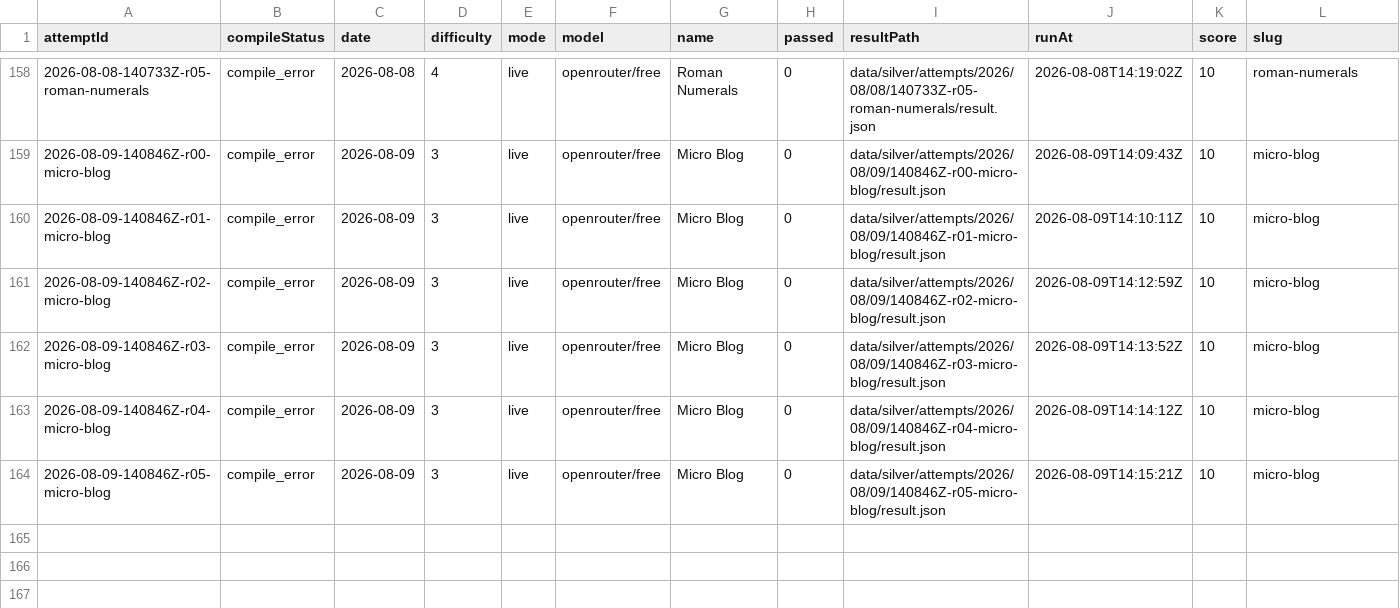
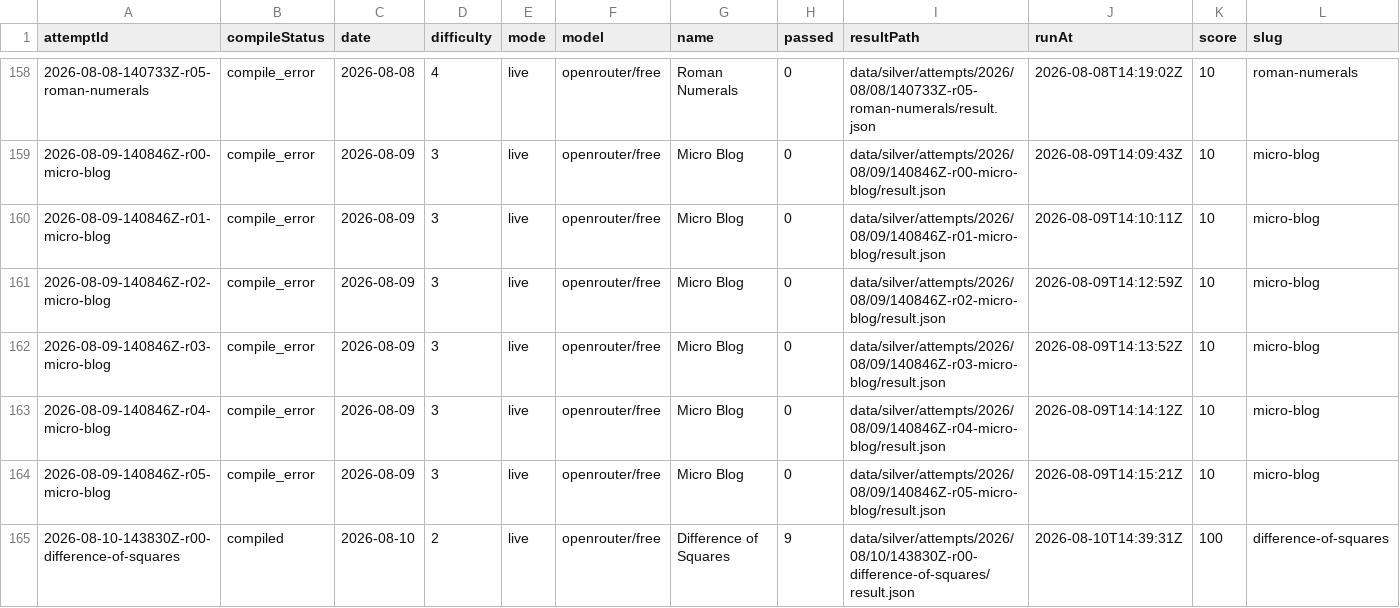
Before and after one commit to s04/zigsyphus, a CSV file: data/gold/runs.csv, drawn as a sheet; only a part is shown, gaps mark what is left out; rows hold the shown columns only; the diff names each change by its address in the sheet, - before the commit and + after, or states it on an @@ line.

```diff
--- a/data/gold/runs.csv
+++ b/data/gold/runs.csv
+row 165: 2026-08-10-143830Z-r00-difference-of-squares | compiled | 2026-08-10 | 2 | live | openrouter/free | Difference of Squares | 9 | data/silver/attempts/2026/08/10/143830Z-r00-difference-of-squares/result.json | 2026-08-10T14:39:31Z | 100 | difference-of-squares
```
Also changed, not shown: 7 other files.
